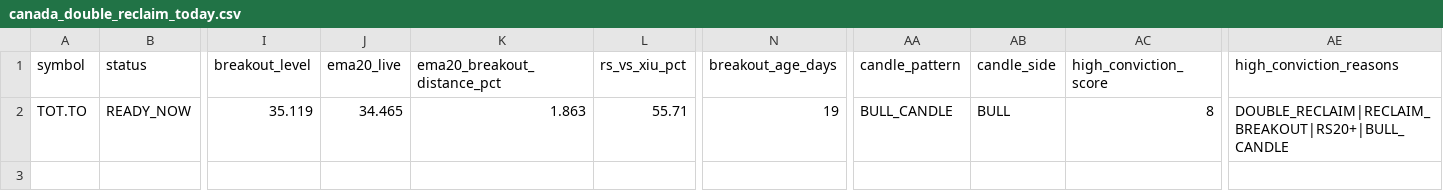
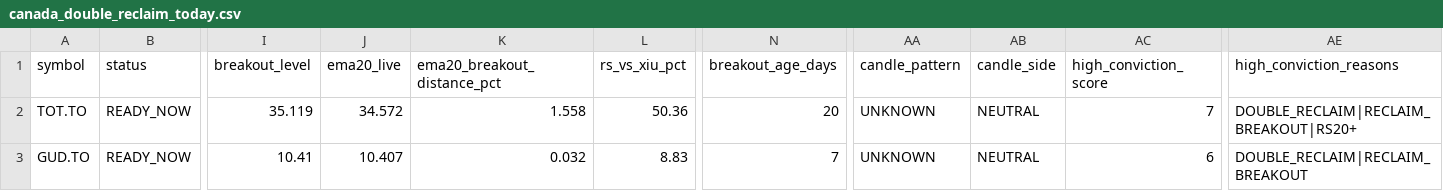
Before and after one commit to fwd5t2g5cw-ops/-daily-market-scanner, a CSV file: latest/canada/canada_double_reclaim_today.csv, drawn as a sheet; only a part is shown, gaps mark what is left out; rows hold the shown columns only; the diff names each change by its address in the sheet, - before the commit and + after, or states it on an @@ line.

```diff
--- a/latest/canada/canada_double_reclaim_today.csv
+++ b/latest/canada/canada_double_reclaim_today.csv
-J2 (ema20_live): 34.465
+J2 (ema20_live): 34.572
-K2 (ema20_breakout_distance_pct): 1.863
+K2 (ema20_breakout_distance_pct): 1.558
-L2 (rs_vs_xiu_pct): 55.71
+L2 (rs_vs_xiu_pct): 50.36
-N2 (breakout_age_days): 19
+N2 (breakout_age_days): 20
-AA2 (candle_pattern): BULL_CANDLE
+AA2 (candle_pattern): UNKNOWN
-AB2 (candle_side): BULL
+AB2 (candle_side): NEUTRAL
-AC2 (high_conviction_score): 8
+AC2 (high_conviction_score): 7
-AE2 (high_conviction_reasons): DOUBLE_RECLAIM|RECLAIM_BREAKOUT|RS20+|BULL_CANDLE
+AE2 (high_conviction_reasons): DOUBLE_RECLAIM|RECLAIM_BREAKOUT|RS20+
+row 3: GUD.TO | READY_NOW | 10.41 | 10.407 | 0.032 | 8.83 | 7 | UNKNOWN | NEUTRAL | 6 | DOUBLE_RECLAIM|RECLAIM_BREAKOUT
```
Also changed, not shown: latest/canada/canada_double_reclaim_ready_now.csv, latest/canada/canada_pre_breakout_compression_today.csv, 5 other files.
